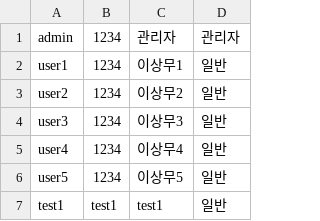
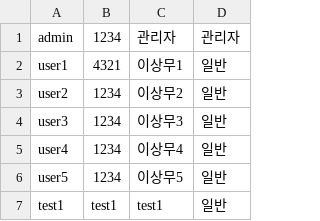
Before and after one commit to hykim-king/AyCar, a CSV file: data/Member.csv, drawn as a sheet.

```diff
--- a/data/Member.csv
+++ b/data/Member.csv
@@ -1,3 +1,3 @@
 admin,1234,관리자,관리자
-user1,1234,이상무1,일반
+user1,4321,이상무1,일반
 user2,1234,이상무2,일반
```
Also changed, not shown: 5 other files.
